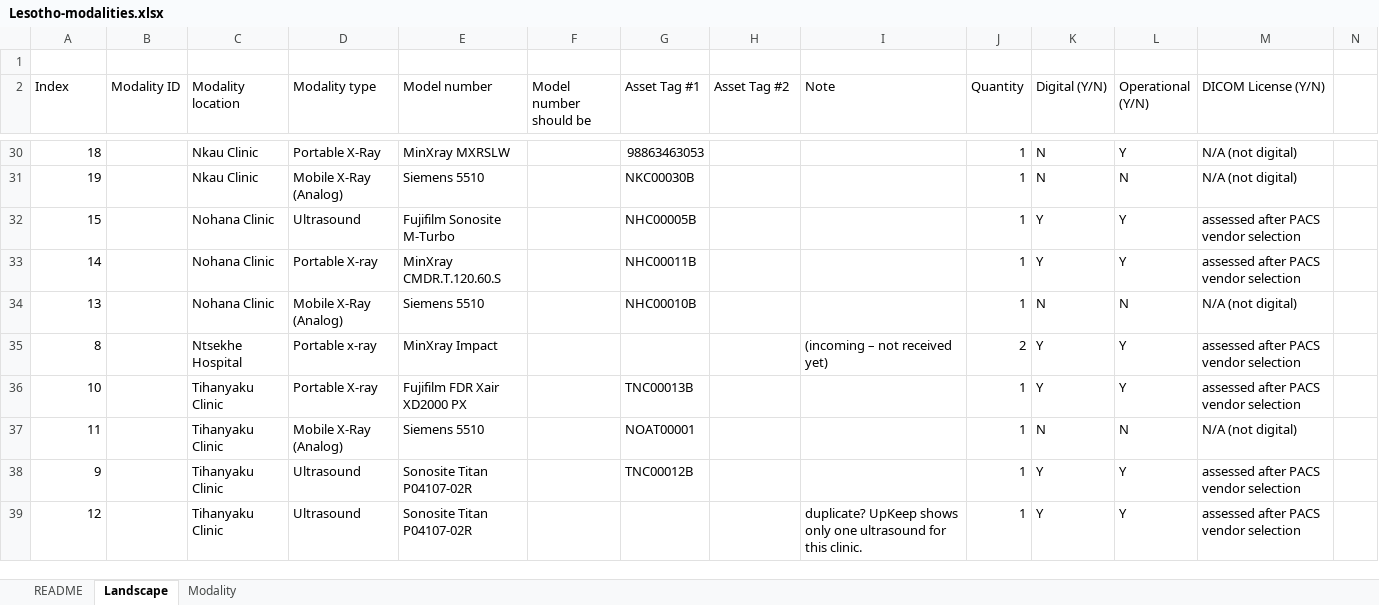
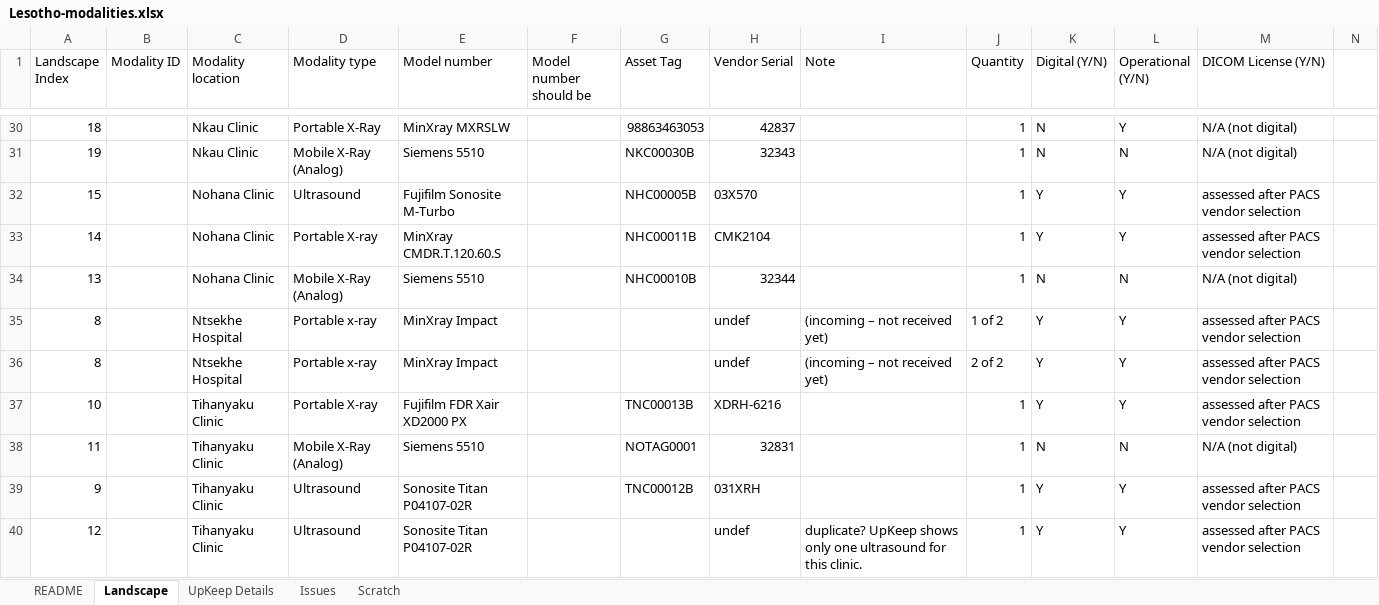
Before and after one commit to jwalbers/imladris-bophelong, an Excel workbook: modalities/Lesotho-modalities.xlsx, sheet Landscape, drawn as a sheet; only a part is shown, gaps mark what is left out; values as stored, in another font and other column widths than the file's, no cell formats; table styles not drawn; removed rows and columns are numbered as before the commit, all else as after; rows hold the shown columns only; the diff covers the shown part only; the diff names each change by its address in the sheet, - before the commit and + after, or states it on an @@ line.

```diff
--- a/modalities/Lesotho-modalities.xlsx (sheet Landscape)
+++ b/modalities/Lesotho-modalities.xlsx (sheet Landscape)
-sheet tab: Modality
+sheet tab: UpKeep Details
+sheet tab: Issues
+sheet tab: Scratch
-row 1: (empty)
-A1: Index
+A1: Landscape Index
-G1: Asset Tag #1
+G1: Asset Tag
-H1: Asset Tag #2
+H1: Vendor Serial
-H30 (Vendor Serial): (empty)
+H30 (Vendor Serial): 42837
-H31 (Vendor Serial): (empty)
+H31 (Vendor Serial): 32343
-H32 (Vendor Serial): (empty)
+H32 (Vendor Serial): 03X570
-H33 (Vendor Serial): (empty)
+H33 (Vendor Serial): CMK2104
-H34 (Vendor Serial): (empty)
+H34 (Vendor Serial): 32344
-H35 (Vendor Serial): (empty)
+H35 (Vendor Serial): undef
-J35 (Quantity): 2
+J35 (Quantity): 1 of 2
+row 36: 8 |  | Ntsekhe Hospital | Portable x-ray | MinXray Impact |  |  | undef | (incoming – not received yet) | 2 of 2 | Y | Y | assessed after PACS vendor selection
-H37 (Vendor Serial): (empty)
+H37 (Vendor Serial): XDRH-6216
-G38 (Asset Tag): NOAT00001
+G38 (Asset Tag): NOTAG0001
-H38 (Vendor Serial): (empty)
+H38 (Vendor Serial): 32831
-H39 (Vendor Serial): (empty)
+H39 (Vendor Serial): 031XRH
-H40 (Vendor Serial): (empty)
+H40 (Vendor Serial): undef
```
Also changed, not shown: 1 added row and 29 edited cells elsewhere in this sheet, sheet UpKeep Details, sheet README, cell formats, hidden cells, 2 other files.
